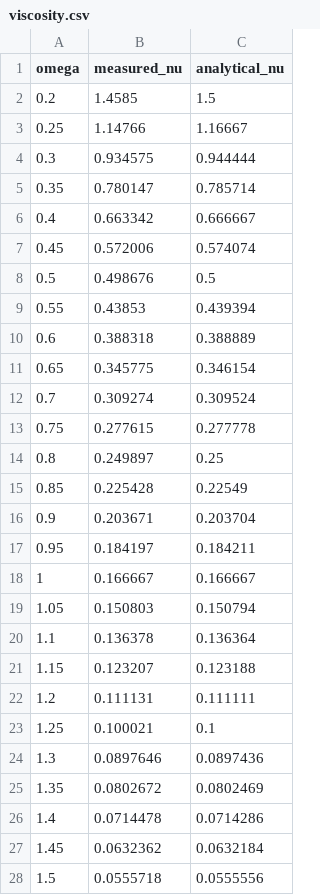
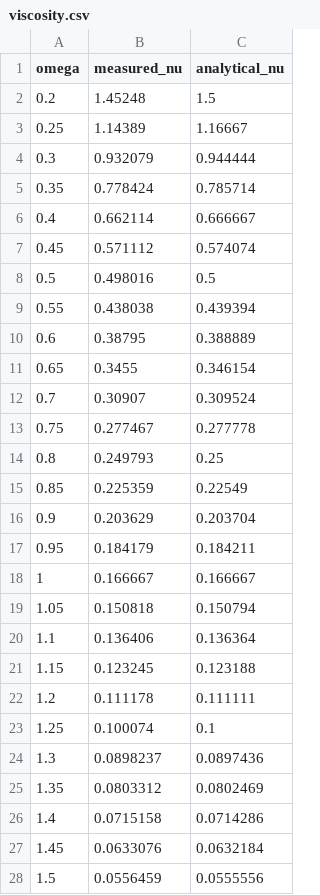
Before and after one commit to PremiumChampion/Hochleistungsrechnen, a CSV file: milestone04/viscosity.csv, drawn as a sheet; only a part is shown; the diff covers the shown part only.

```diff
--- a/milestone04/viscosity.csv
+++ b/milestone04/viscosity.csv
@@ -1,28 +1,28 @@
 omega,measured_nu,analytical_nu
-0.2,1.4585,1.5
-0.25,1.14766,1.16667
-0.3,0.934575,0.944444
-0.35,0.780147,0.785714
-0.4,0.663342,0.666667
-0.45,0.572006,0.574074
-0.5,0.498676,0.5
-0.55,0.43853,0.439394
-0.6,0.388318,0.388889
-0.65,0.345775,0.346154
-0.7,0.309274,0.309524
-0.75,0.277615,0.277778
-0.8,0.249897,0.25
-0.85,0.225428,0.22549
-0.9,0.203671,0.203704
-0.95,0.184197,0.184211
+0.2,1.45248,1.5
+0.25,1.14389,1.16667
+0.3,0.932079,0.944444
+0.35,0.778424,0.785714
+0.4,0.662114,0.666667
+0.45,0.571112,0.574074
+0.5,0.498016,0.5
+0.55,0.438038,0.439394
+0.6,0.38795,0.388889
+0.65,0.3455,0.346154
+0.7,0.30907,0.309524
+0.75,0.277467,0.277778
+0.8,0.249793,0.25
+0.85,0.225359,0.22549
+0.9,0.203629,0.203704
+0.95,0.184179,0.184211
 1,0.166667,0.166667
-1.05,0.150803,0.150794
-1.1,0.136378,0.136364
-1.15,0.123207,0.123188
-1.2,0.111131,0.111111
-1.25,0.100021,0.1
-1.3,0.0897646,0.0897436
-1.35,0.0802672,0.0802469
-1.4,0.0714478,0.0714286
-1.45,0.0632362,0.0632184
-1.5,0.0555718,0.0555556
+1.05,0.150818,0.150794
+1.1,0.136406,0.136364
+1.15,0.123245,0.123188
+1.2,0.111178,0.111111
+1.25,0.100074,0.1
+1.3,0.0898237,0.0897436
+1.35,0.0803312,0.0802469
+1.4,0.0715158,0.0714286
+1.45,0.0633076,0.0632184
+1.5,0.0556459,0.0555556
```
Also changed, not shown: 9 edited cells elsewhere in this file, milestone05/centerline_profile.csv, 8 other files.
